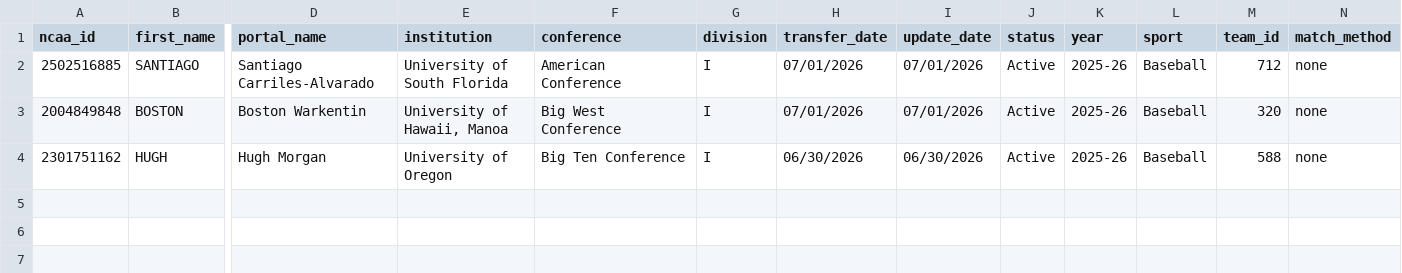
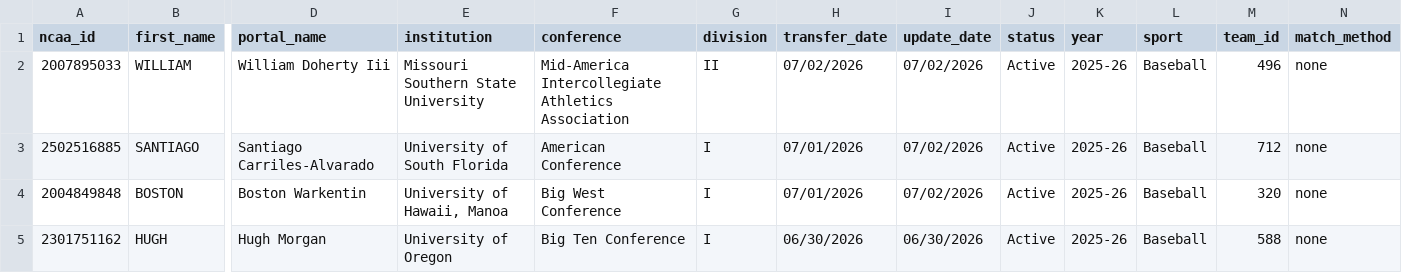
Before and after one commit to JasonR64A/chart-builder, a CSV file: data/portal/unmatched_baseball.csv, drawn as a sheet; only a part is shown, gaps mark what is left out; addresses are those after the commit; rows hold the shown columns only; the diff names each change by its address in the sheet, - before the commit and + after, or states it on an @@ line.

Commit message:
portal run 2026-07-02: +31 commitments, PRP 7196->7197, activities 1 Active + 31 Committed (smell clean)

```diff
--- a/data/portal/unmatched_baseball.csv
+++ b/data/portal/unmatched_baseball.csv
+row 2: 2007895033 | WILLIAM | William Doherty Iii | Missouri Southern State University | Mid-America Intercollegiate Athletics Association | II | 07/02/2026 | 07/02/2026 | Active | 2025-26 | Baseball | 496 | none
-I3:I4 (update_date): 07/01/2026
+I3:I4 (update_date): 07/02/2026
```
Also changed, not shown: data/portal/needs_review_baseball.csv, data/portal/softball_matched.csv, 6 other files.
